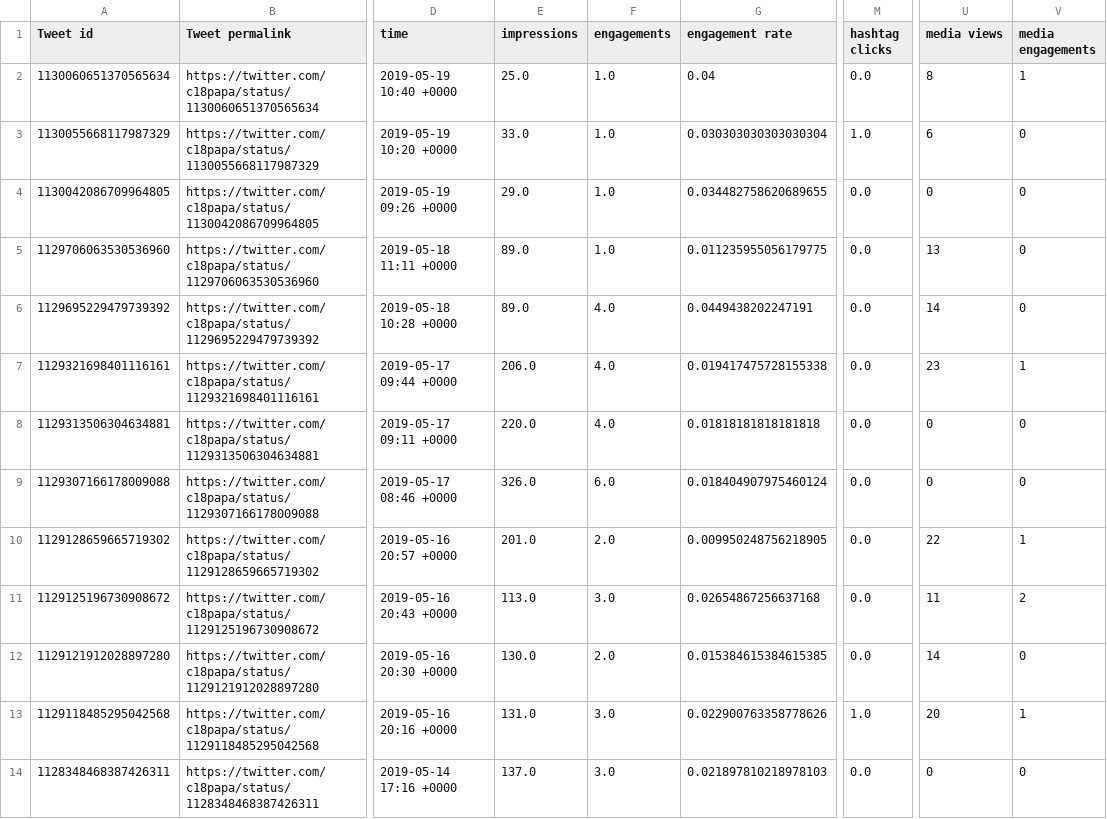
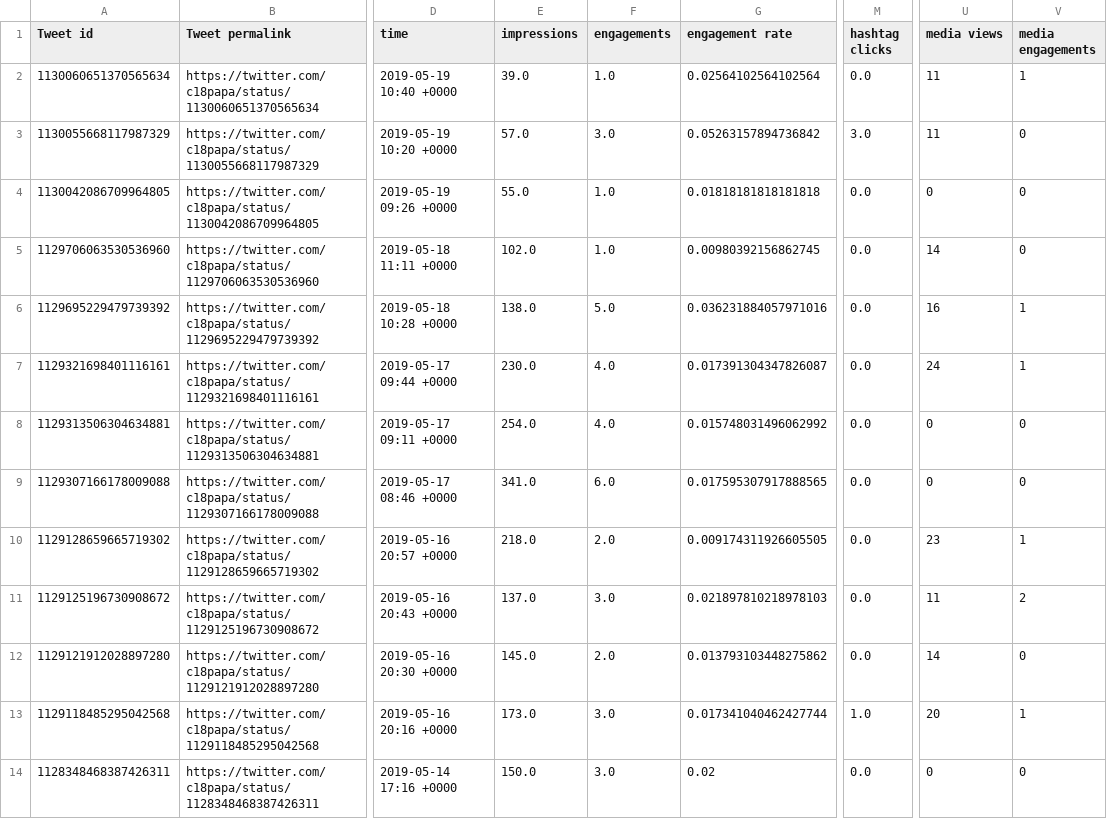
Before and after one commit to c18papa/blob, a CSV file: tweet_activity_metrics_c18papa.csv, drawn as a sheet; only a part is shown, gaps mark what is left out; the diff names each change by its address in the sheet, - before the commit and + after, or states it on an @@ line.

Commit message:
Update tweet_activity_metrics_c18papa.csv

```diff
--- a/tweet_activity_metrics_c18papa.csv
+++ b/tweet_activity_metrics_c18papa.csv
-E2 (impressions): 25.0
+E2 (impressions): 39.0
-G2 (engagement rate): 0.04
+G2 (engagement rate): 0.02564102564102564
-U2 (media views): 8
+U2 (media views): 11
-E3 (impressions): 33.0
+E3 (impressions): 57.0
-F3 (engagements): 1.0
+F3 (engagements): 3.0
-G3 (engagement rate): 0.030303030303030304
+G3 (engagement rate): 0.05263157894736842
-M3 (hashtag clicks): 1.0
+M3 (hashtag clicks): 3.0
-U3 (media views): 6
+U3 (media views): 11
-E4 (impressions): 29.0
+E4 (impressions): 55.0
-G4 (engagement rate): 0.034482758620689655
+G4 (engagement rate): 0.01818181818181818
-E5 (impressions): 89.0
+E5 (impressions): 102.0
-G5 (engagement rate): 0.011235955056179775
+G5 (engagement rate): 0.00980392156862745
-U5 (media views): 13
+U5 (media views): 14
-E6 (impressions): 89.0
+E6 (impressions): 138.0
-F6 (engagements): 4.0
+F6 (engagements): 5.0
-G6 (engagement rate): 0.0449438202247191
+G6 (engagement rate): 0.036231884057971016
-U6 (media views): 14
+U6 (media views): 16
-V6 (media engagements): 0
+V6 (media engagements): 1
-E7 (impressions): 206.0
+E7 (impressions): 230.0
-G7 (engagement rate): 0.019417475728155338
+G7 (engagement rate): 0.017391304347826087
-U7 (media views): 23
+U7 (media views): 24
-E8 (impressions): 220.0
+E8 (impressions): 254.0
-G8 (engagement rate): 0.01818181818181818
+G8 (engagement rate): 0.015748031496062992
-E9 (impressions): 326.0
+E9 (impressions): 341.0
-G9 (engagement rate): 0.018404907975460124
+G9 (engagement rate): 0.017595307917888565
-E10 (impressions): 201.0
+E10 (impressions): 218.0
-G10 (engagement rate): 0.009950248756218905
+G10 (engagement rate): 0.009174311926605505
-U10 (media views): 22
+U10 (media views): 23
-E11 (impressions): 113.0
+E11 (impressions): 137.0
-G11 (engagement rate): 0.02654867256637168
+G11 (engagement rate): 0.021897810218978103
-E12 (impressions): 130.0
+E12 (impressions): 145.0
-G12 (engagement rate): 0.015384615384615385
+G12 (engagement rate): 0.013793103448275862
-E13 (impressions): 131.0
+E13 (impressions): 173.0
-G13 (engagement rate): 0.022900763358778626
+G13 (engagement rate): 0.017341040462427744
-E14 (impressions): 137.0
+E14 (impressions): 150.0
-G14 (engagement rate): 0.021897810218978103
+G14 (engagement rate): 0.02
```
